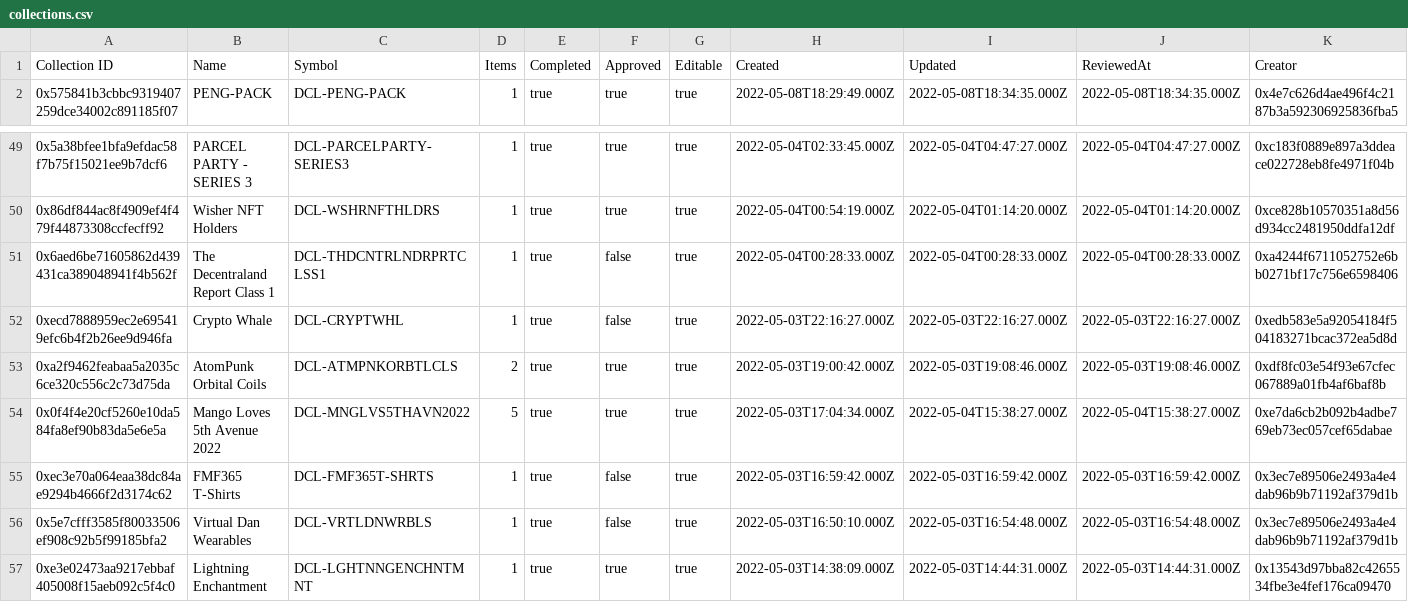
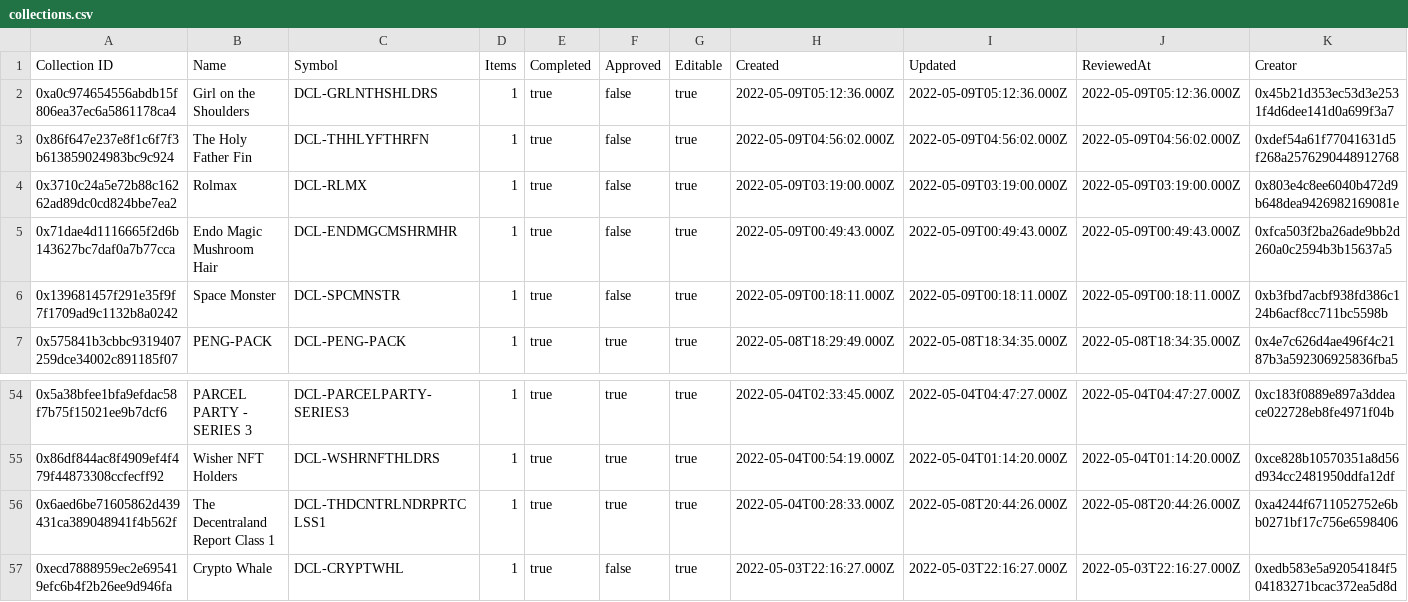
Before and after one commit to ncomerci/transparency, a CSV file: collections.csv, drawn as a sheet; only a part is shown, gaps mark what is left out; the shorter side is filled out with more unchanged rows.

```diff
--- a/collections.csv
+++ b/collections.csv
@@ -1,2 +1,7 @@
 Collection ID,Name,Symbol,Items,Completed,Approved,Editable,Created,Updated,ReviewedAt,Creator
+0xa0c974654556abdb15f806ea37ec6a5861178ca4,Girl on the Shoulders,DCL-GRLNTHSHLDRS,1,true,false,true,2022-05-09T05:12:36.000Z,2022-05-09T05:12:36.000Z,2022-05-09T05:12:36.000Z,0x45b21d353ec53d3e2531f4d6dee141d0a699f3a7
+0x86f647e237e8f1c6f7f3b613859024983bc9c924,The Holy Father Fin,DCL-THHLYFTHRFN,1,true,false,true,2022-05-09T04:56:02.000Z,2022-05-09T04:56:02.000Z,2022-05-09T04:56:02.000Z,0xdef54a61f77041631d5f268a2576290448912768
+0x3710c24a5e72b88c16262ad89dc0cd824bbe7ea2,Rolmax,DCL-RLMX,1,true,false,true,2022-05-09T03:19:00.000Z,2022-05-09T03:19:00.000Z,2022-05-09T03:19:00.000Z,0x803e4c8ee6040b472d9b648dea9426982169081e
+0x71dae4d1116665f2d6b143627bc7daf0a7b77cca,Endo Magic Mushroom Hair,DCL-ENDMGCMSHRMHR,1,true,false,true,2022-05-09T00:49:43.000Z,2022-05-09T00:49:43.000Z,2022-05-09T00:49:43.000Z,0xfca503f2ba26ade9bb2d260a0c2594b3b15637a5
+0x139681457f291e35f9f7f1709ad9c1132b8a0242,Space Monster,DCL-SPCMNSTR,1,true,false,true,2022-05-09T00:18:11.000Z,2022-05-09T00:18:11.000Z,2022-05-09T00:18:11.000Z,0xb3fbd7acbf938fd386c124b6acf8cc711bc5598b
 0x575841b3cbbc9319407259dce34002c891185f07,PENG-PACK,DCL-PENG-PACK,1,true,true,true,2022-05-08T18:29:49.000Z,2022-05-08T18:34:35.000Z,2022-05-08T18:34:35.000Z,0x4e7c626d4ae496f4c2187b3a592306925836fba5
@@ -50,3 +55,3 @@ Collection ID,Name,Symbol,Items,Completed,Approved,Editable,Created,Updated,Revi
 0x86df844ac8f4909ef4f479f44873308ccfecff92,Wisher NFT Holders,DCL-WSHRNFTHLDRS,1,true,true,true,2022-05-04T00:54:19.000Z,2022-05-04T01:14:20.000Z,2022-05-04T01:14:20.000Z,0xce828b10570351a8d56d934cc2481950ddfa12df
-0x6aed6be71605862d439431ca389048941f4b562f,The Decentraland Report Class 1 ,DCL-THDCNTRLNDRPRTCLSS1,1,true,false,true,2022-05-04T00:28:33.000Z,2022-05-04T00:28:33.000Z,2022-05-04T00:28:33.000Z,0xa4244f6711052752e6bb0271bf17c756e6598406
+0x6aed6be71605862d439431ca389048941f4b562f,The Decentraland Report Class 1 ,DCL-THDCNTRLNDRPRTCLSS1,1,true,true,true,2022-05-04T00:28:33.000Z,2022-05-08T20:44:26.000Z,2022-05-08T20:44:26.000Z,0xa4244f6711052752e6bb0271bf17c756e6598406
 0xecd7888959ec2e695419efc6b4f2b26ee9d946fa,Crypto Whale,DCL-CRYPTWHL,1,true,false,true,2022-05-03T22:16:27.000Z,2022-05-03T22:16:27.000Z,2022-05-03T22:16:27.000Z,0xedb583e5a92054184f504183271bcac372ea5d8d
```
Also changed, not shown: balances.csv, grants.csv, 17 other files.
